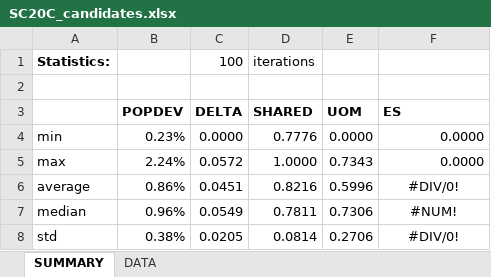
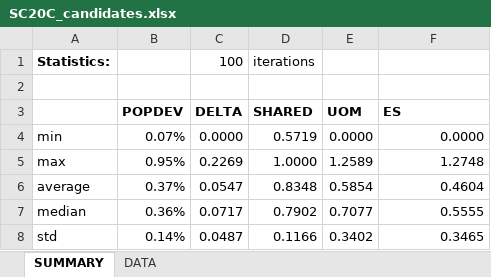
Before and after one commit to alecramsay/baseline, an Excel workbook: maps/SC/SC20C_candidates.xlsx, sheet SUMMARY, drawn as a sheet; values as stored, in another font and other column widths than the file's, no borders; the diff names each change by its address in the sheet, - before the commit and + after, or states it on an @@ line.

```diff
--- a/maps/SC/SC20C_candidates.xlsx (sheet SUMMARY)
+++ b/maps/SC/SC20C_candidates.xlsx (sheet SUMMARY)
-B4 (POPDEV): 0.23%
+B4 (POPDEV): 0.07%
-D4 (SHARED): 0.7776
+D4 (SHARED): 0.5719
-B5 (POPDEV): 2.24%
+B5 (POPDEV): 0.95%
-C5 (DELTA): 0.0572
+C5 (DELTA): 0.2269
-E5 (UOM): 0.7343
+E5 (UOM): 1.2589
-F5 (ES): 0.0000
+F5 (ES): 1.2748
-B6 (POPDEV): 0.86%
+B6 (POPDEV): 0.37%
-C6 (DELTA): 0.0451
+C6 (DELTA): 0.0547
-D6 (SHARED): 0.8216
+D6 (SHARED): 0.8348
-E6 (UOM): 0.5996
+E6 (UOM): 0.5854
-F6 (ES): #DIV/0!
+F6 (ES): 0.4604
-F6:F8 alignment: center
+F6:F8 alignment: right
-B7 (POPDEV): 0.96%
+B7 (POPDEV): 0.36%
-C7 (DELTA): 0.0549
+C7 (DELTA): 0.0717
-D7 (SHARED): 0.7811
+D7 (SHARED): 0.7902
-E7 (UOM): 0.7306
+E7 (UOM): 0.7077
-F7 (ES): #NUM!
+F7 (ES): 0.5555
-B8 (POPDEV): 0.38%
+B8 (POPDEV): 0.14%
-C8 (DELTA): 0.0205
+C8 (DELTA): 0.0487
-D8 (SHARED): 0.0814
+D8 (SHARED): 0.1166
-E8 (UOM): 0.2706
+E8 (UOM): 0.3402
-F8 (ES): #DIV/0!
+F8 (ES): 0.3465
```
Also changed, not shown: sheet DATA, maps/Abstract by State.xlsx, 5 other files.
